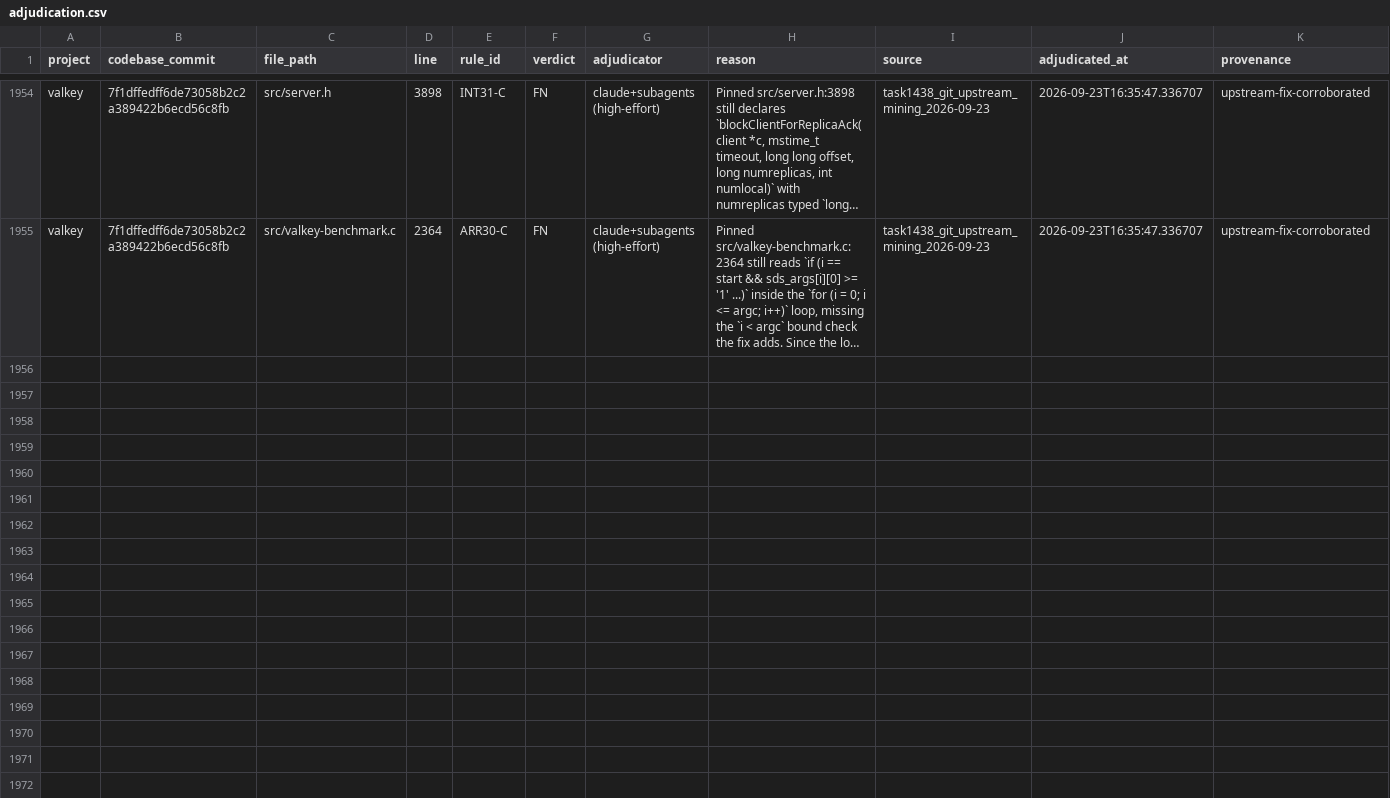
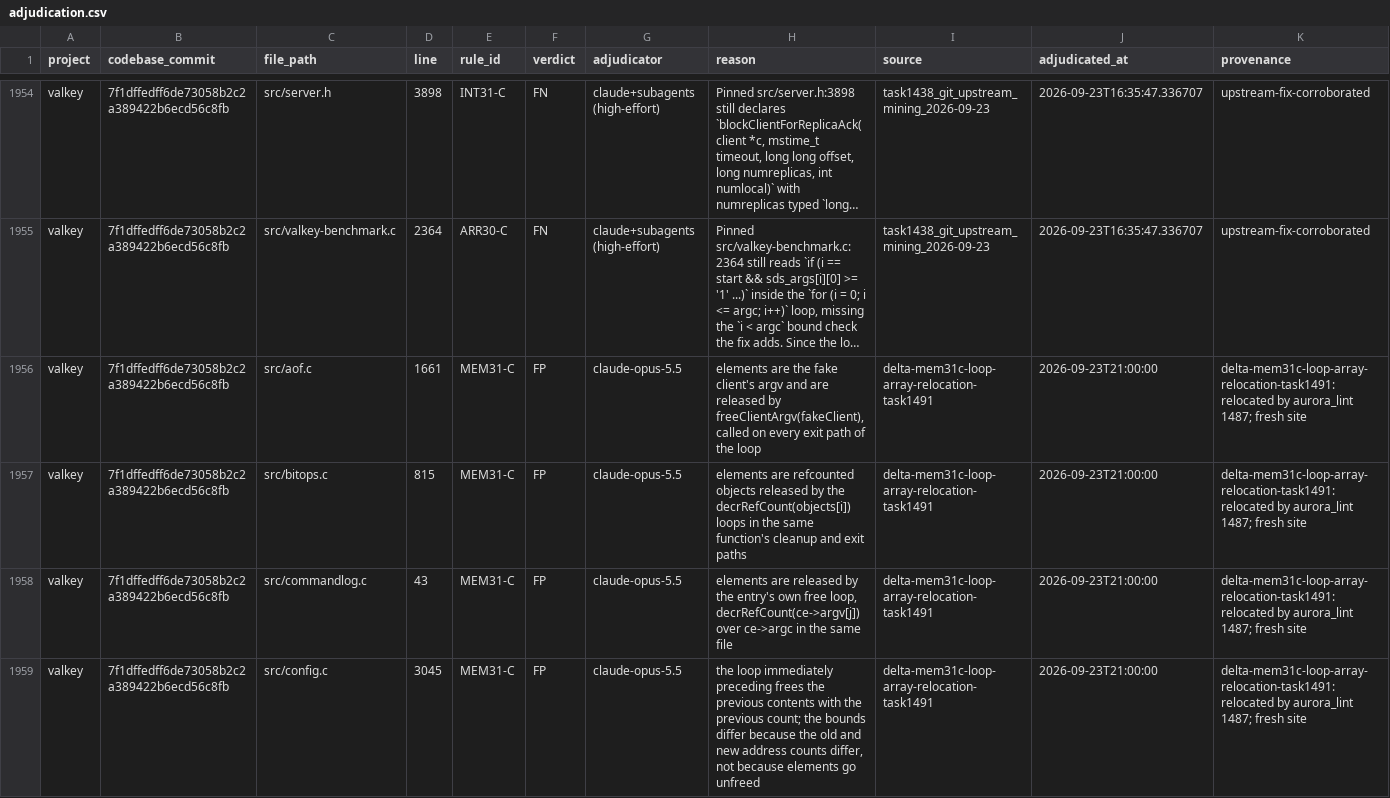
Before and after one commit to brandon-arrendondo/benchmark_adjudication, a CSV file: data/valkey/adjudication.csv, drawn as a sheet; only a part is shown, gaps mark what is left out; long unchanged cells end in …; rows hold the shown columns only; the diff covers the shown part only; the diff names each change by its address in the sheet, - before the commit and + after, or states it on an @@ line.

```diff
--- a/data/valkey/adjudication.csv
+++ b/data/valkey/adjudication.csv
+row 1956: valkey | 7f1dffedff6de73058b2c2a389422b6ecd56c8fb | src/aof.c | 1661 | MEM31-C | FP | claude-opus-5.5 | elements are the fake client's argv and are released by freeClientArgv(fakeClient), called on every exit path of the loop | delta-mem31c-loop-array-relocation-task1491 | 2026-09-23T21:00:00 | delta-mem31c-loop-array-relocation-task1491: relocated by aurora_lint 1487; fresh site
+row 1957: valkey | 7f1dffedff6de73058b2c2a389422b6ecd56c8fb | src/bitops.c | 815 | MEM31-C | FP | claude-opus-5.5 | elements are refcounted objects released by the decrRefCount(objects[i]) loops in the same function's cleanup and exit paths | delta-mem31c-loop-array-relocation-task1491 | 2026-09-23T21:00:00 | delta-mem31c-loop-array-relocation-task1491: relocated by aurora_lint 1487; fresh site
+row 1958: valkey | 7f1dffedff6de73058b2c2a389422b6ecd56c8fb | src/commandlog.c | 43 | MEM31-C | FP | claude-opus-5.5 | elements are released by the entry's own free loop, decrRefCount(ce->argv[j]) over ce->argc in the same file | delta-mem31c-loop-array-relocation-task1491 | 2026-09-23T21:00:00 | delta-mem31c-loop-array-relocation-task1491: relocated by aurora_lint 1487; fresh site
+row 1959: valkey | 7f1dffedff6de73058b2c2a389422b6ecd56c8fb | src/config.c | 3045 | MEM31-C | FP | claude-opus-5.5 | the loop immediately preceding frees the previous contents with the previous count; the bounds differ because the old and new address counts differ, not because elements go unfreed | delta-mem31c-loop-array-relocation-task1491 | 2026-09-23T21:00:00 | delta-mem31c-loop-array-relocation-task1491: relocated by aurora_lint 1487; fresh site
```
Also changed, not shown: 11 added rows elsewhere in this file, 10 other files.
